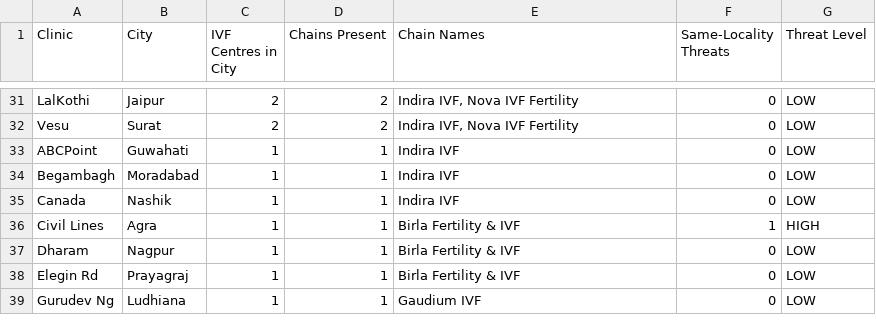
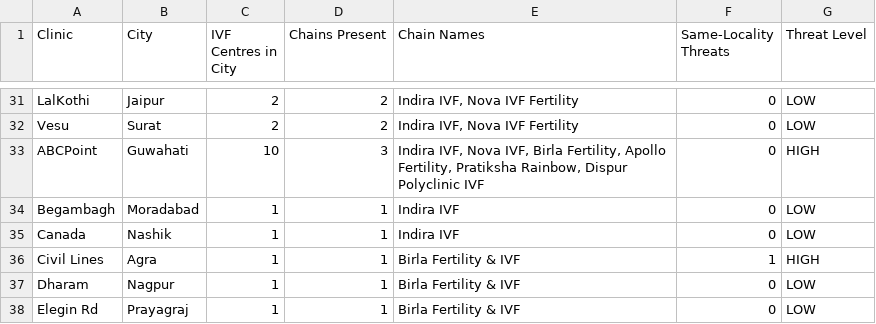
Before and after one commit to chandreshadube-del/gynoveda-market-intel, a CSV file: mis_data/competitor_proximity.csv, drawn as a sheet; only a part is shown, gaps mark what is left out; the shorter side is filled out with more unchanged rows.

```diff
--- a/mis_data/competitor_proximity.csv
+++ b/mis_data/competitor_proximity.csv
@@ -32,3 +32,3 @@ LalKothi,Jaipur,2,2,"Indira IVF, Nova IVF Fertility",0,LOW
 Vesu,Surat,2,2,"Indira IVF, Nova IVF Fertility",0,LOW
-ABCPoint,Guwahati,1,1,Indira IVF,0,LOW
+ABCPoint,Guwahati,10,3,"Indira IVF, Nova IVF, Birla Fertility, Apollo Fertility, Pratiksha Rainbow, Dispur Polyclinic IVF",0,HIGH
 Begambagh,Moradabad,1,1,Indira IVF,0,LOW
```
Also changed, not shown: mis_data/ivf_competitors.csv.
